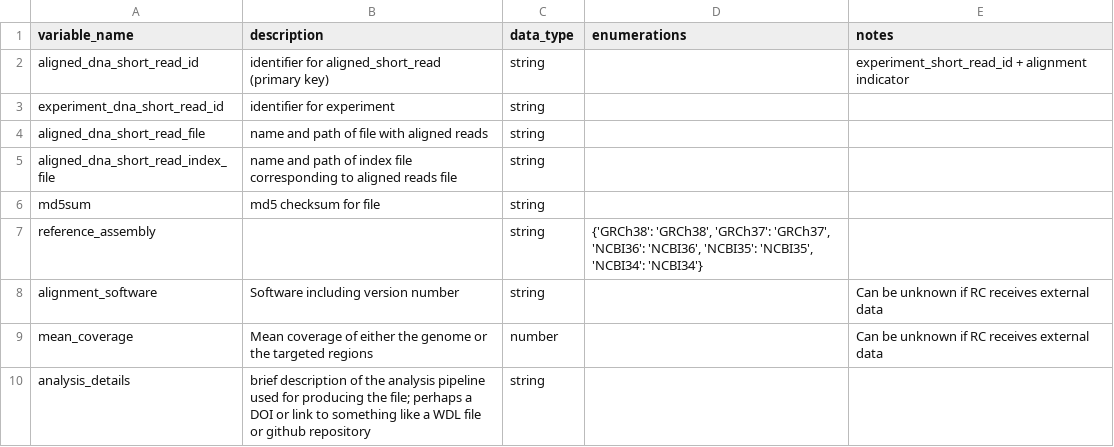
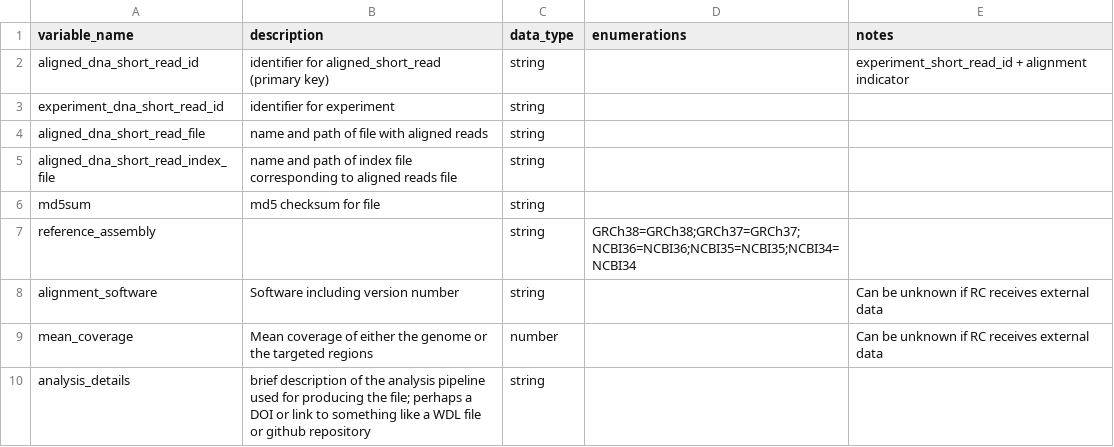
Before and after one commit to anvilproject/dd-whistle, a CSV file: data/dd/gregor_data_model/aligned_dna_short_read.csv, drawn as a sheet.

```diff
--- a/data/dd/gregor_data_model/aligned_dna_short_read.csv
+++ b/data/dd/gregor_data_model/aligned_dna_short_read.csv
@@ -6,3 +6,3 @@ aligned_dna_short_read_index_file,name and path of index file corresponding to a
 md5sum,md5 checksum for file,string,,
-reference_assembly,,string,"{'GRCh38': 'GRCh38', 'GRCh37': 'GRCh37', 'NCBI36': 'NCBI36', 'NCBI35': 'NCBI35', 'NCBI34': 'NCBI34'}",
+reference_assembly,,string,GRCh38=GRCh38;GRCh37=GRCh37;NCBI36=NCBI36;NCBI35=NCBI35;NCBI34=NCBI34,
 alignment_software,Software including version number,string,,Can be unknown if RC receives external data
```
Also changed, not shown: data/dd/gregor_data_model/analyte.csv, data/dd/gregor_data_model/called_variants_dna_short_read.csv, 5 other files.
